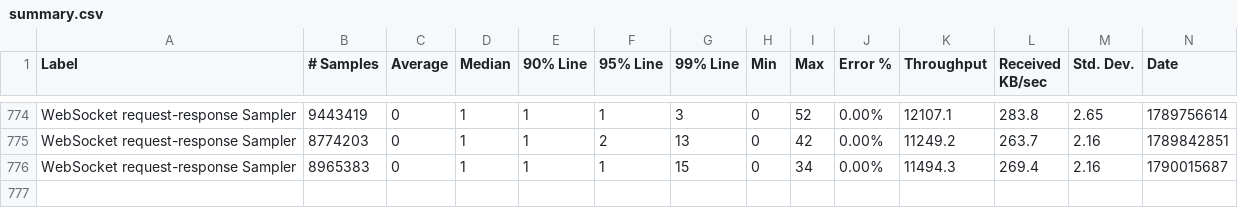
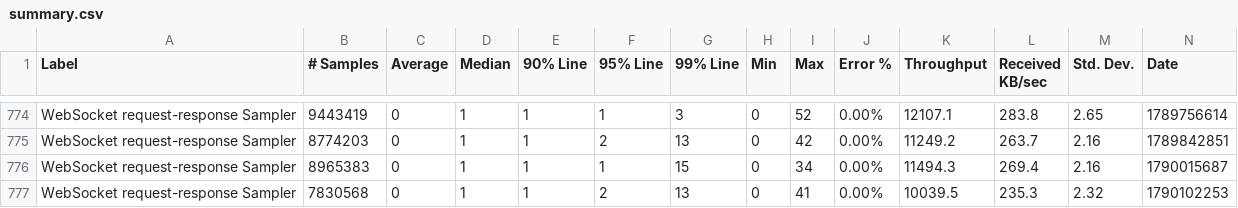
Before and after one commit to ballerina-platform/module-ballerina-websocket, a CSV file: load-tests/chat_application/results/summary.csv, drawn as a sheet; only a part is shown, gaps mark what is left out; rows hold the shown columns only; the diff names each change by its address in the sheet, - before the commit and + after, or states it on an @@ line.

Commit message:
Update chat_application test results on Tue Sep 22 18:38:20 UTC 2026

```diff
--- a/load-tests/chat_application/results/summary.csv
+++ b/load-tests/chat_application/results/summary.csv
+row 777: WebSocket request-response Sampler | 7830568 | 0 | 1 | 1 | 2 | 13 | 0 | 41 | 0.00% | 10039.5 | 235.3 | 2.32 | 1790102253
```
